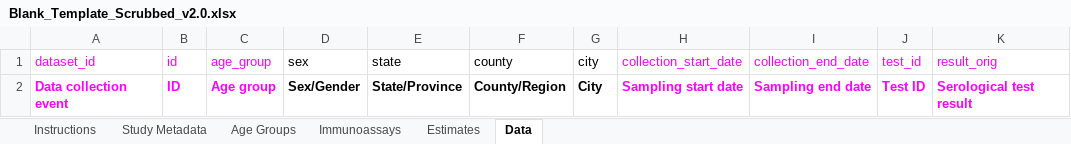
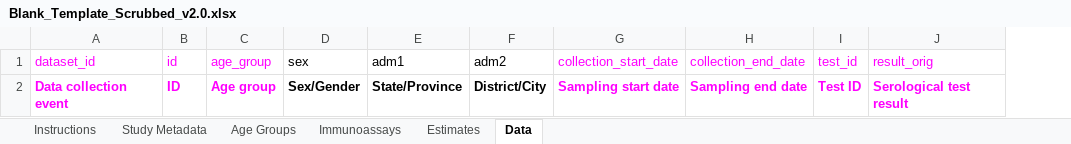
Before and after one commit to serotracker/serotrackr, an Excel workbook: inst/extdata/Blank_Template_Scrubbed_v2.0.xlsx, sheet Data, drawn as a sheet; only a part is shown; values as stored, in another font and other column widths than the file's, no borders; removed rows and columns are numbered as before the commit, all else as after; the diff names each change by its address in the sheet, - before the commit and + after, or states it on an @@ line.

Commit message:
st_save() replaced save_xlsx() filling in more data.

```diff
--- a/inst/extdata/Blank_Template_Scrubbed_v2.0.xlsx (sheet Data)
+++ b/inst/extdata/Blank_Template_Scrubbed_v2.0.xlsx (sheet Data)
-column F (county), row 2: County/Region
-column G (city), row 2: City
+column F (adm2), row 2: District/City
-E1: state
+E1: adm1
```
Also changed, not shown: sheet Estimates, formulas that keep their value, hidden cells, 11 other files.
